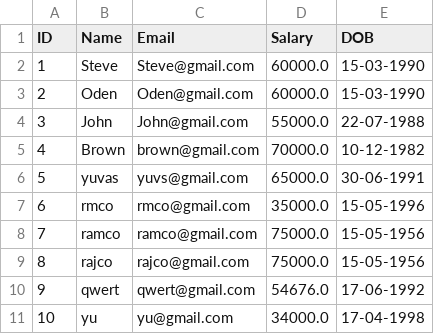
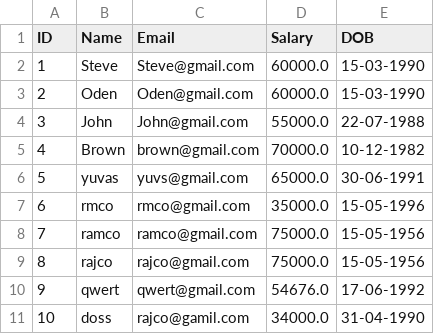
Before and after one commit to yuvaprakashm/Emp_Core, a CSV file: EmployeeData/resources/employees.csv, drawn as a sheet.

```diff
--- a/EmployeeData/resources/employees.csv
+++ b/EmployeeData/resources/employees.csv
@@ -10,2 +10,2 @@ ID,Name,Email,Salary,DOB
 9,qwert,qwert@gmail.com,54676.0,17-06-1992
-10,yu,yu@gmail.com,34000.0,17-04-1998
+10,doss,rajco@gamil.com,34000.0,31-04-1990
```
Also changed, not shown: 8 other files.
